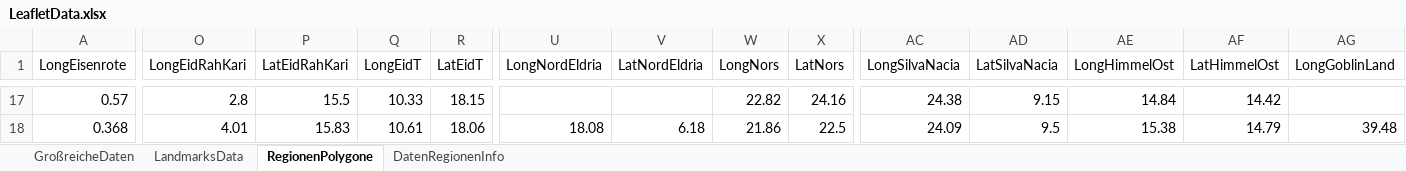
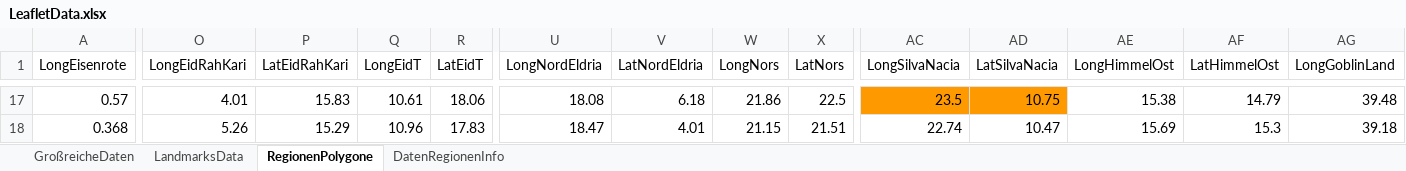
Before and after one commit to SValv/Orbis, an Excel workbook: BookdownData/LeafletData.xlsx, sheet RegionenPolygone, drawn as a sheet; only a part is shown, gaps mark what is left out; values as stored, in another font and other column widths than the file's, no borders; the diff covers the shown part only; the diff names each change by its address in the sheet, - before the commit and + after, or states it on an @@ line.

```diff
--- a/BookdownData/LeafletData.xlsx (sheet RegionenPolygone)
+++ b/BookdownData/LeafletData.xlsx (sheet RegionenPolygone)
-O17 (LongEidRahKari): 2.8
+O17 (LongEidRahKari): 4.01
-P17 (LatEidRahKari): 15.5
+P17 (LatEidRahKari): 15.83
-Q17 (LongEidT): 10.33
+Q17 (LongEidT): 10.61
-R17 (LatEidT): 18.15
+R17 (LatEidT): 18.06
-U17 (LongNordEldria): (empty)
+U17 (LongNordEldria): 18.08
-V17 (LatNordEldria): (empty)
+V17 (LatNordEldria): 6.18
-W17 (LongNors): 22.82
+W17 (LongNors): 21.86
-X17 (LatNors): 24.16
+X17 (LatNors): 22.5
-AC17 (LongSilvaNacia): 24.38
+AC17 (LongSilvaNacia): 23.5
-AC17:AD17 fill: none
+AC17:AD17 fill: #FF9900
-AD17 (LatSilvaNacia): 9.15
+AD17 (LatSilvaNacia): 10.75
-AE17 (LongHimmelOst): 14.84
+AE17 (LongHimmelOst): 15.38
-AF17 (LatHimmelOst): 14.42
+AF17 (LatHimmelOst): 14.79
-AG17 (LongGoblinLand): (empty)
+AG17 (LongGoblinLand): 39.48
-O18 (LongEidRahKari): 4.01
+O18 (LongEidRahKari): 5.26
-P18 (LatEidRahKari): 15.83
+P18 (LatEidRahKari): 15.29
-Q18 (LongEidT): 10.61
+Q18 (LongEidT): 10.96
-R18 (LatEidT): 18.06
+R18 (LatEidT): 17.83
-U18 (LongNordEldria): 18.08
+U18 (LongNordEldria): 18.47
-V18 (LatNordEldria): 6.18
+V18 (LatNordEldria): 4.01
-W18 (LongNors): 21.86
+W18 (LongNors): 21.15
-X18 (LatNors): 22.5
+X18 (LatNors): 21.51
-AC18 (LongSilvaNacia): 24.09
+AC18 (LongSilvaNacia): 22.74
-AD18 (LatSilvaNacia): 9.5
+AD18 (LatSilvaNacia): 10.47
-AE18 (LongHimmelOst): 15.38
+AE18 (LongHimmelOst): 15.69
-AF18 (LatHimmelOst): 14.79
+AF18 (LatHimmelOst): 15.3
-AG18 (LongGoblinLand): 39.48
+AG18 (LongGoblinLand): 39.18
```
Also changed, not shown: other rows of this sheet, 3 other files.
